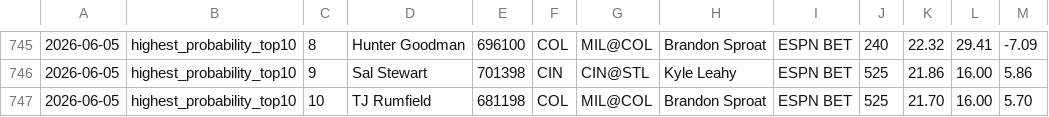
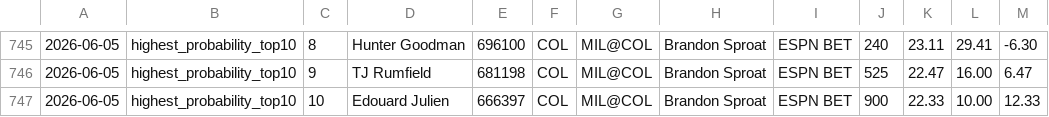
Before and after one commit to justinloo12/weight-room-hero-sim, a CSV file: picks_history.csv, drawn as a sheet; only a part is shown, gaps mark what is left out; the diff covers the shown part only; the diff names each change by its address in the sheet, - before the commit and + after, or states it on an @@ line.

```diff
--- a/picks_history.csv
+++ b/picks_history.csv
-K745: 22.32
+K745: 23.11
-M745: -7.09
+M745: -6.30
-D746: Sal Stewart
+D746: TJ Rumfield
-E746: 701398
+E746: 681198
-F746: CIN
+F746: COL
-G746: CIN@STL
+G746: MIL@COL
-H746: Kyle Leahy
+H746: Brandon Sproat
-K746: 21.86
+K746: 22.47
-M746: 5.86
+M746: 6.47
-D747: TJ Rumfield
+D747: Edouard Julien
-E747: 681198
+E747: 666397
-J747: 525
+J747: 900
-K747: 21.70
+K747: 22.33
-L747: 16.00
+L747: 10.00
-M747: 5.70
+M747: 12.33
```
Also changed, not shown: 3 added rows, 3 removed rows and 25 edited cells elsewhere in this file, 1 other file.
